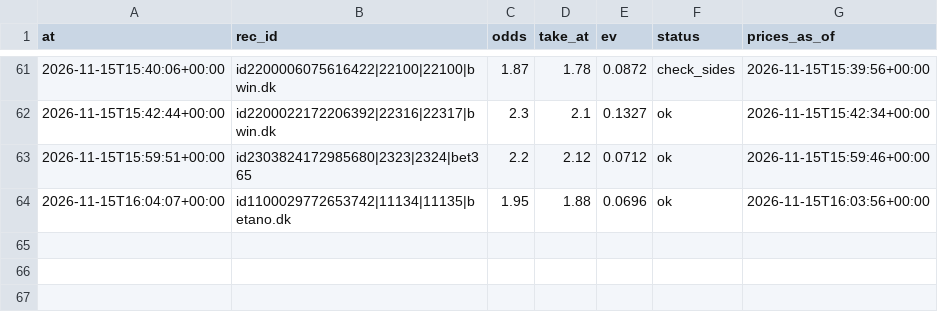
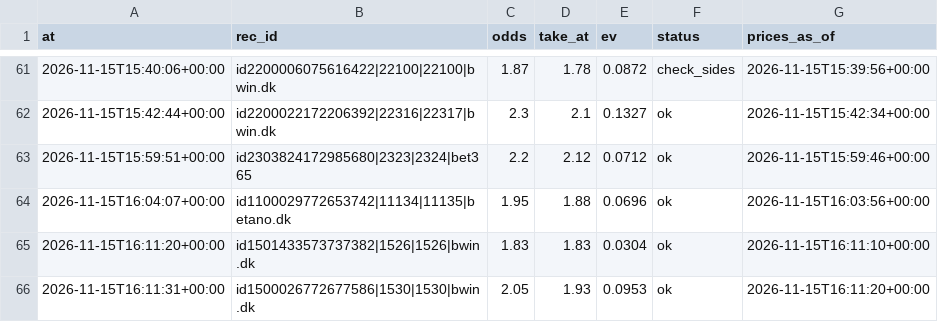
Before and after one commit to lukkeodds/livetest-log, a CSV file: data/notified.csv, drawn as a sheet; only a part is shown, gaps mark what is left out; the diff names each change by its address in the sheet, - before the commit and + after, or states it on an @@ line.

Commit message:
snapshot 20261115T161239Z: notified.csv

```diff
--- a/data/notified.csv
+++ b/data/notified.csv
+row 65: 2026-11-15T16:11:20+00:00 | id1501433573737382|1526|1526|bwin.dk | 1.83 | 1.83 | 0.0304 | ok | 2026-11-15T16:11:10+00:00
+row 66: 2026-11-15T16:11:31+00:00 | id1500026772677586|1530|1530|bwin.dk | 2.05 | 1.93 | 0.0953 | ok | 2026-11-15T16:11:20+00:00
```
Also changed, not shown: 2 other files.
